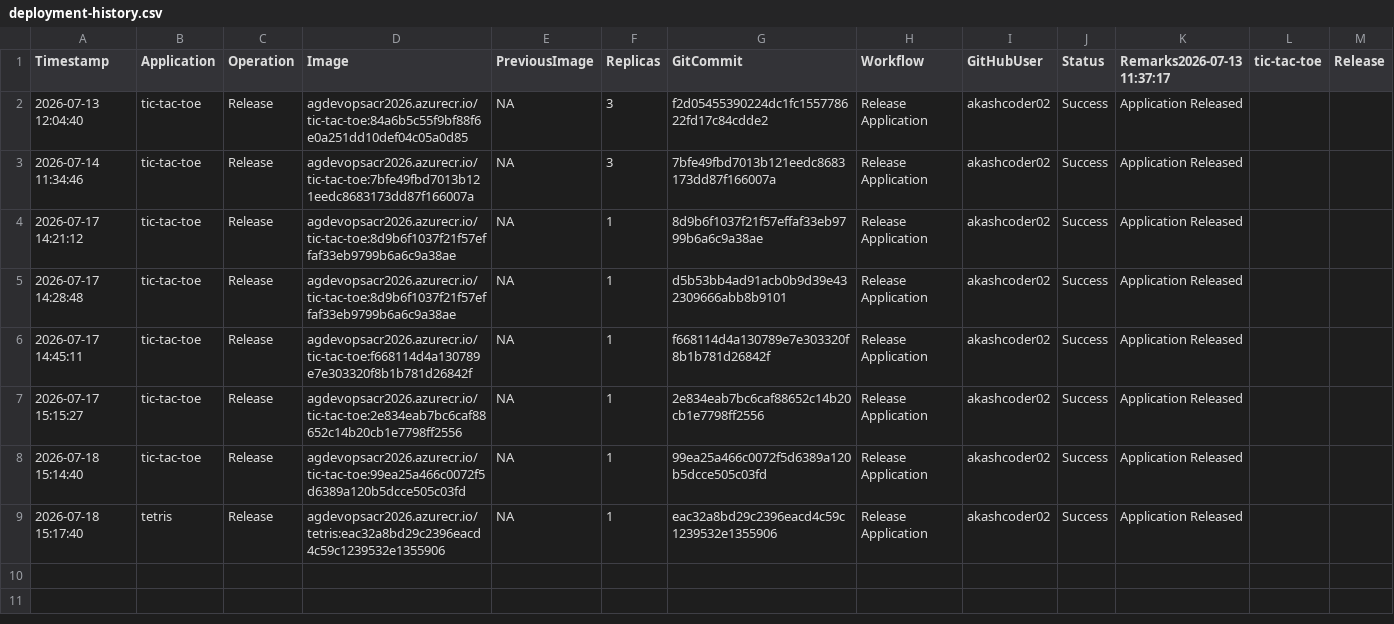
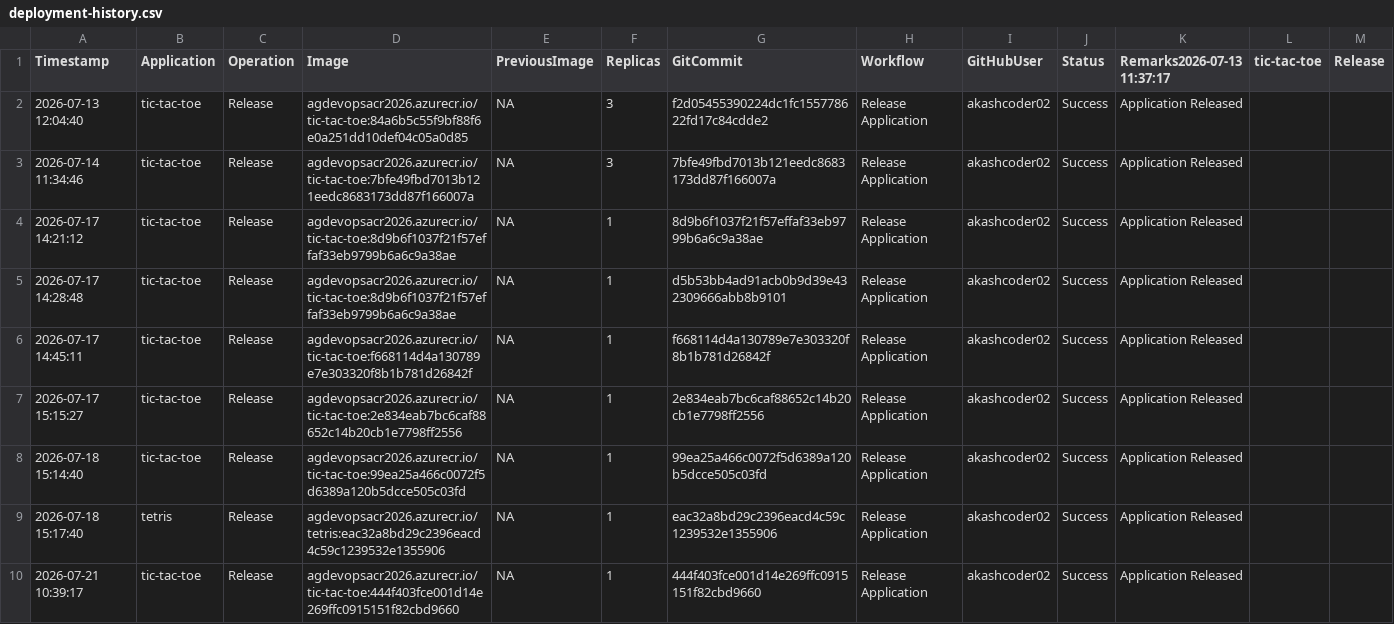
Before and after one commit to akashcoder02/azure-devops-aks-demo, a CSV file: history/deployment-history.csv, drawn as a sheet; only a part is shown; rows hold the shown columns only; the diff names each change by its address in the sheet, - before the commit and + after, or states it on an @@ line.

```diff
--- a/history/deployment-history.csv
+++ b/history/deployment-history.csv
+row 10: 2026-07-21 10:39:17 | tic-tac-toe | Release | agdevopsacr2026.azurecr.io/tic-tac-toe:444f403fce001d14e269ffc0915151f82cbd9660 | NA | 1 | 444f403fce001d14e269ffc0915151f82cbd9660 | Release Application | akashcoder02 | Success | Application Released
```
